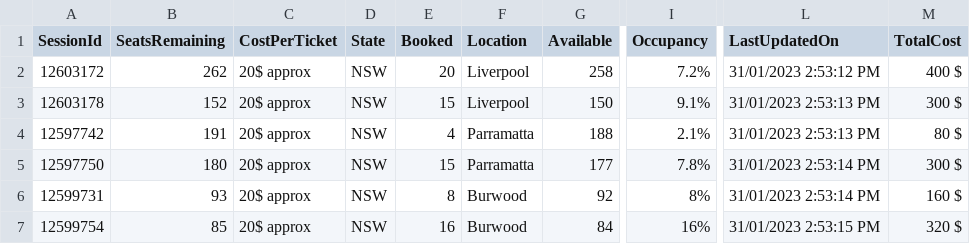
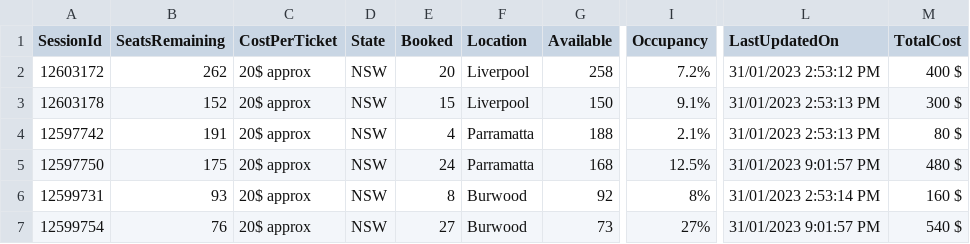
Before and after one commit to meppadiyan/movieStats, a CSV file: stats/Thankam/2023-01-31.csv, drawn as a sheet; only a part is shown, gaps mark what is left out; the diff names each change by its address in the sheet, - before the commit and + after, or states it on an @@ line.

Commit message:
Automatic Script Update

```diff
--- a/stats/Thankam/2023-01-31.csv
+++ b/stats/Thankam/2023-01-31.csv
-B5 (SeatsRemaining): 180
+B5 (SeatsRemaining): 175
-E5 (Booked): 15
+E5 (Booked): 24
-G5 (Available): 177
+G5 (Available): 168
-I5 (Occupancy): 7.8%
+I5 (Occupancy): 12.5%
-L5 (LastUpdatedOn): 31/01/2023 2:53:14 PM
+L5 (LastUpdatedOn): 31/01/2023 9:01:57 PM
-M5 (TotalCost): 300 $
+M5 (TotalCost): 480 $
-B7 (SeatsRemaining): 85
+B7 (SeatsRemaining): 76
-E7 (Booked): 16
+E7 (Booked): 27
-G7 (Available): 84
+G7 (Available): 73
-I7 (Occupancy): 16%
+I7 (Occupancy): 27%
-L7 (LastUpdatedOn): 31/01/2023 2:53:15 PM
+L7 (LastUpdatedOn): 31/01/2023 9:01:57 PM
-M7 (TotalCost): 320 $
+M7 (TotalCost): 540 $
```
